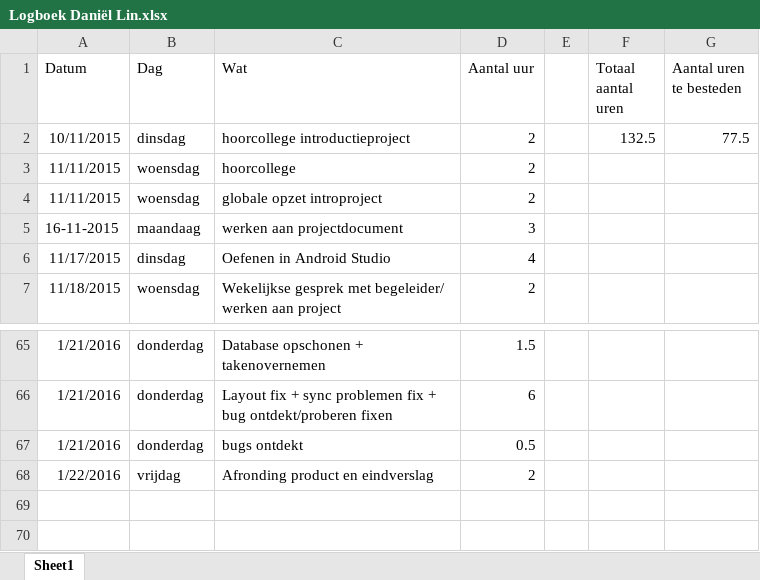
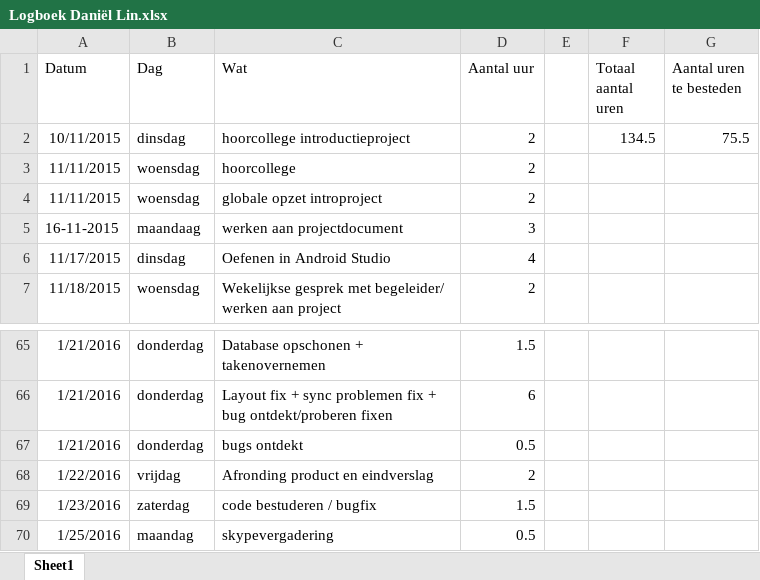
Before and after one commit to Agarwaemben/UUIntroProject, an Excel workbook: Drive/Logboeken/Logboek Daniël Lin.xlsx, sheet Sheet1, drawn as a sheet; only a part is shown, gaps mark what is left out; values as stored, in another font and other column widths than the file's, no borders; the diff names each change by its address in the sheet, - before the commit and + after, or states it on an @@ line.

```diff
--- a/Drive/Logboeken/Logboek Daniël Lin.xlsx (sheet Sheet1)
+++ b/Drive/Logboeken/Logboek Daniël Lin.xlsx (sheet Sheet1)
-F2 (Totaal aantal uren): 132.5
+F2 (Totaal aantal uren): 134.5
-G2 (Aantal uren te besteden): 77.5
+G2 (Aantal uren te besteden): 75.5
+row 69: 1/23/2016 | zaterdag | code bestuderen / bugfix | 1.5
+row 70: 1/25/2016 | maandag | skypevergadering | 0.5
```
Also changed, not shown: 5 other files.
